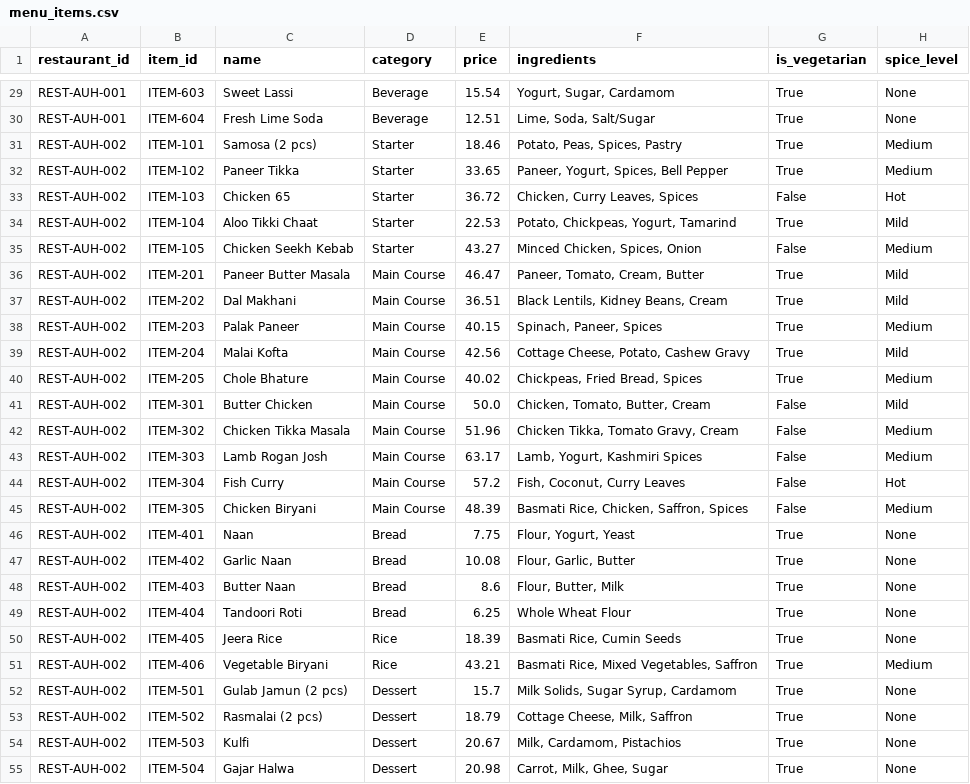
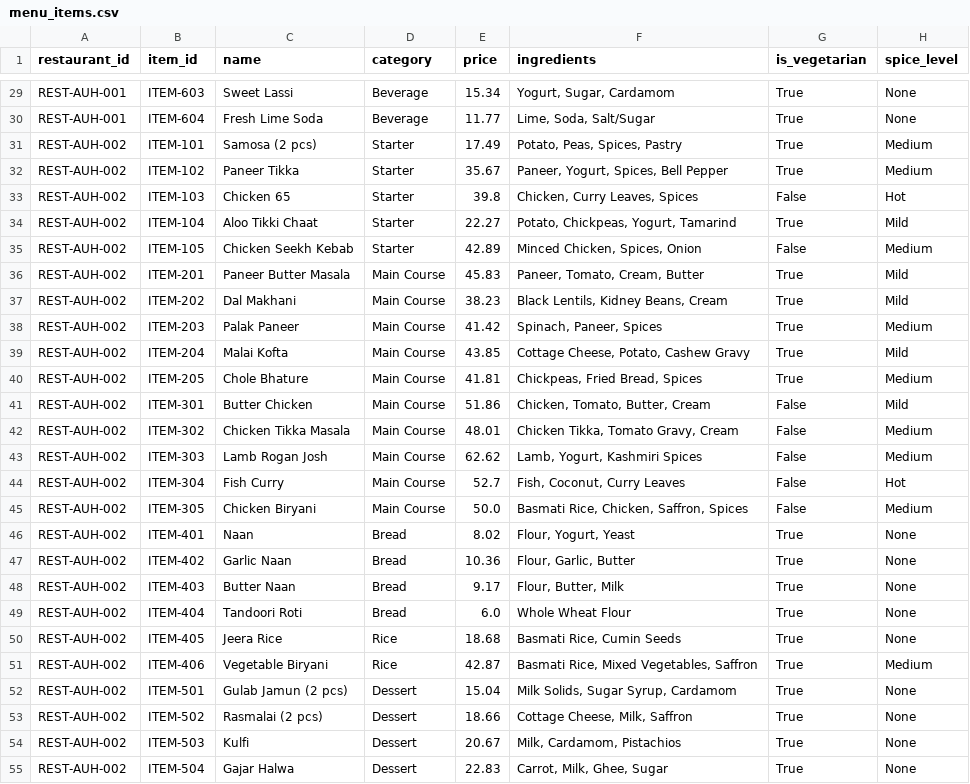
Before and after one commit to lmansf/databricks-masterclass, a CSV file: projects/databricks-e2e-project/00_synthetic_data/data/menu_items.csv, drawn as a sheet; only a part is shown, gaps mark what is left out; the diff covers the shown part only; the diff names each change by its address in the sheet, - before the commit and + after, or states it on an @@ line.

```diff
--- a/projects/databricks-e2e-project/00_synthetic_data/data/menu_items.csv
+++ b/projects/databricks-e2e-project/00_synthetic_data/data/menu_items.csv
-E29 (price): 15.54
+E29 (price): 15.34
-E30 (price): 12.51
+E30 (price): 11.77
-E31 (price): 18.46
+E31 (price): 17.49
-E32 (price): 33.65
+E32 (price): 35.67
-E33 (price): 36.72
+E33 (price): 39.8
-E34 (price): 22.53
+E34 (price): 22.27
-E35 (price): 43.27
+E35 (price): 42.89
-E36 (price): 46.47
+E36 (price): 45.83
-E37 (price): 36.51
+E37 (price): 38.23
-E38 (price): 40.15
+E38 (price): 41.42
-E39 (price): 42.56
+E39 (price): 43.85
-E40 (price): 40.02
+E40 (price): 41.81
-E41 (price): 50.0
+E41 (price): 51.86
-E42 (price): 51.96
+E42 (price): 48.01
-E43 (price): 63.17
+E43 (price): 62.62
-E44 (price): 57.2
+E44 (price): 52.7
-E45 (price): 48.39
+E45 (price): 50.0
-E46 (price): 7.75
+E46 (price): 8.02
-E47 (price): 10.08
+E47 (price): 10.36
-E48 (price): 8.6
+E48 (price): 9.17
-E49 (price): 6.25
+E49 (price): 6.0
-E50 (price): 18.39
+E50 (price): 18.68
-E51 (price): 43.21
+E51 (price): 42.87
-E52 (price): 15.7
+E52 (price): 15.04
-E53 (price): 18.79
+E53 (price): 18.66
-E55 (price): 20.98
+E55 (price): 22.83
```
Also changed, not shown: 118 edited cells elsewhere in this file, projects/databricks-e2e-project/00_synthetic_data/data/customer_reviews.csv, projects/databricks-e2e-project/00_synthetic_data/data/customers.csv.
